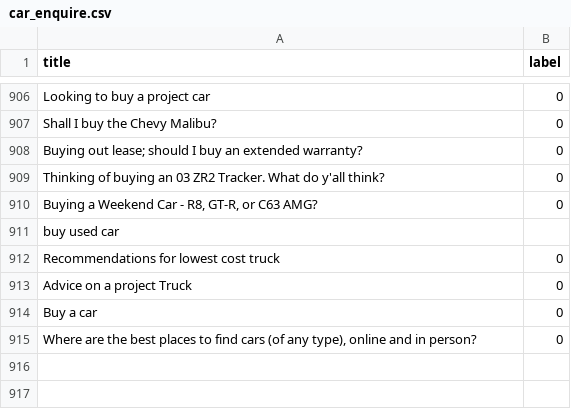
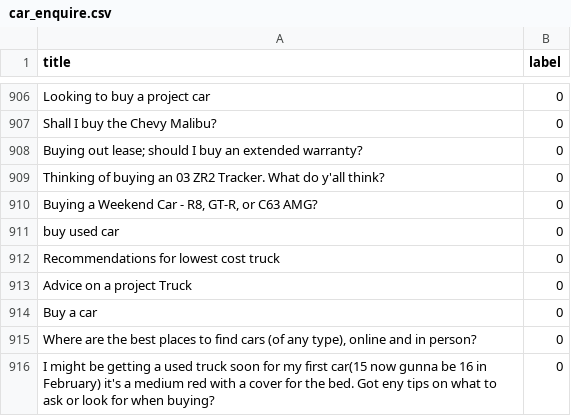
Before and after one commit to pratikpc/Symbiosis-AI-Hackathon, a CSV file: all_data/label_data/car_enquire.csv, drawn as a sheet; only a part is shown, gaps mark what is left out.

```diff
--- a/all_data/label_data/car_enquire.csv
+++ b/all_data/label_data/car_enquire.csv
@@ -910,3 +910,3 @@ Thinking of buying an 03 ZR2 Tracker. What do y'all think?,0
 "Buying a Weekend Car - R8, GT-R, or C63 AMG?",0
-buy used car
+buy used car,0
 Recommendations for lowest cost truck,0
@@ -915 +915,2 @@ Buy a car,0
 "Where are the best places to find cars (of any type), online and in person?",0
+I might be getting a used truck soon for my first car(15 now gunna be 16 in February) it's a medium red with a cover for the bed. Got eny tips on what to ask or look for when buying?,0
```
Also changed, not shown: all_data/label_data/quality.csv, 1 other file.
